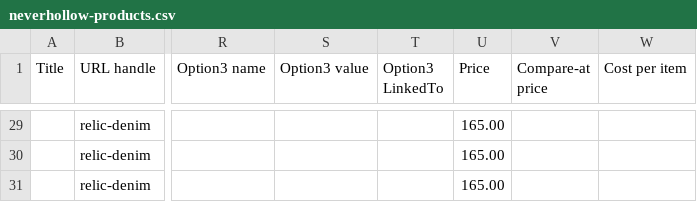
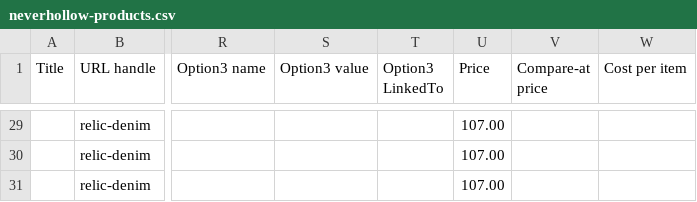
Before and after one commit to alveritas/claude, a CSV file: shopify/neverhollow-products.csv, drawn as a sheet; only a part is shown, gaps mark what is left out; the diff covers the shown part only; the diff names each change by its address in the sheet, - before the commit and + after, or states it on an @@ line.

```diff
--- a/shopify/neverhollow-products.csv
+++ b/shopify/neverhollow-products.csv
-U29:U31 (Price): 165.00
+U29:U31 (Price): 107.00
```
Also changed, not shown: 27 edited cells elsewhere in this file, 1 other file.
